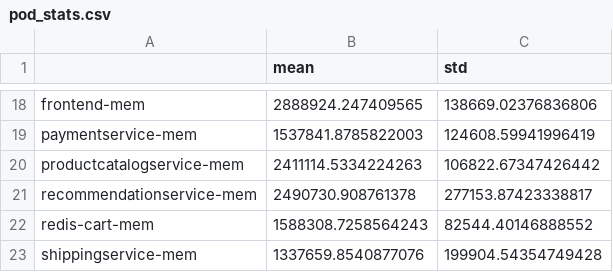
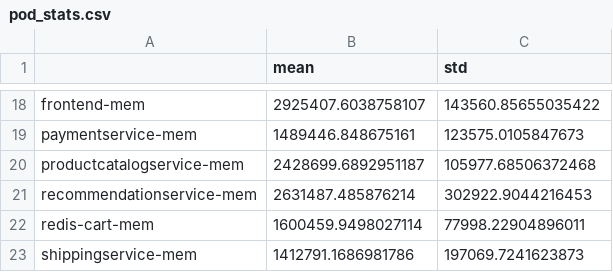
Before and after one commit to JoseLuisC99/predictive-pod-resource-utilization, a CSV file: data/pod_stats.csv, drawn as a sheet; only a part is shown, gaps mark what is left out; the diff covers the shown part only; the diff names each change by its address in the sheet, - before the commit and + after, or states it on an @@ line.

```diff
--- a/data/pod_stats.csv
+++ b/data/pod_stats.csv
-B18 (mean): 2888924.247409565
+B18 (mean): 2925407.6038758107
-C18 (std): 138669.02376836806
+C18 (std): 143560.85655035422
-B19 (mean): 1537841.8785822003
+B19 (mean): 1489446.848675161
-C19 (std): 124608.59941996419
+C19 (std): 123575.0105847673
-B20 (mean): 2411114.5334224263
+B20 (mean): 2428699.6892951187
-C20 (std): 106822.67347426442
+C20 (std): 105977.68506372468
-B21 (mean): 2490730.908761378
+B21 (mean): 2631487.485876214
-C21 (std): 277153.87423338817
+C21 (std): 302922.9044216453
-B22 (mean): 1588308.7258564243
+B22 (mean): 1600459.9498027114
-C22 (std): 82544.40146888552
+C22 (std): 77998.22904896011
-B23 (mean): 1337659.8540877076
+B23 (mean): 1412791.1686981786
-C23 (std): 199904.54354749428
+C23 (std): 197069.7241623873
```
Also changed, not shown: 32 edited cells elsewhere in this file, 11 other files.
